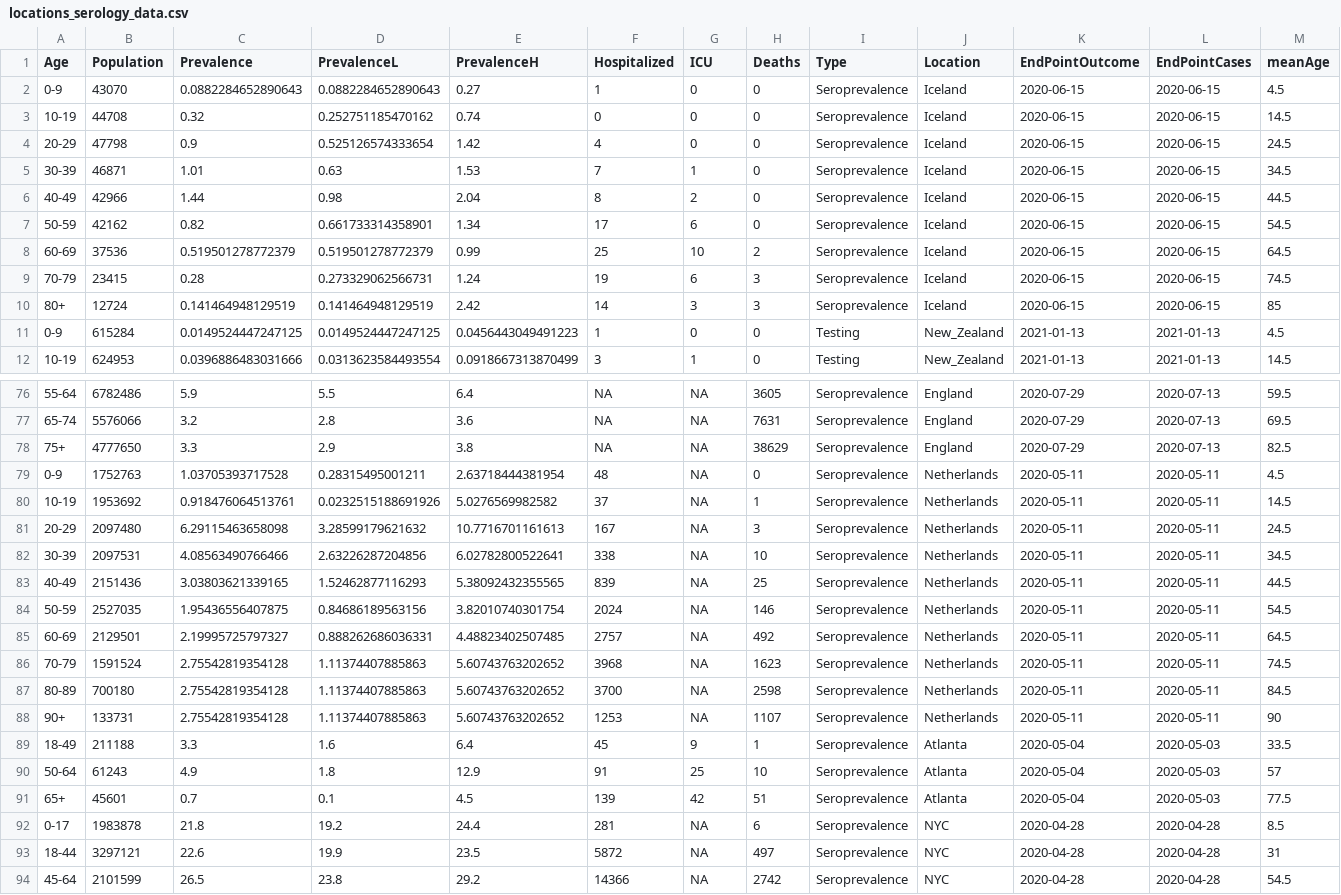
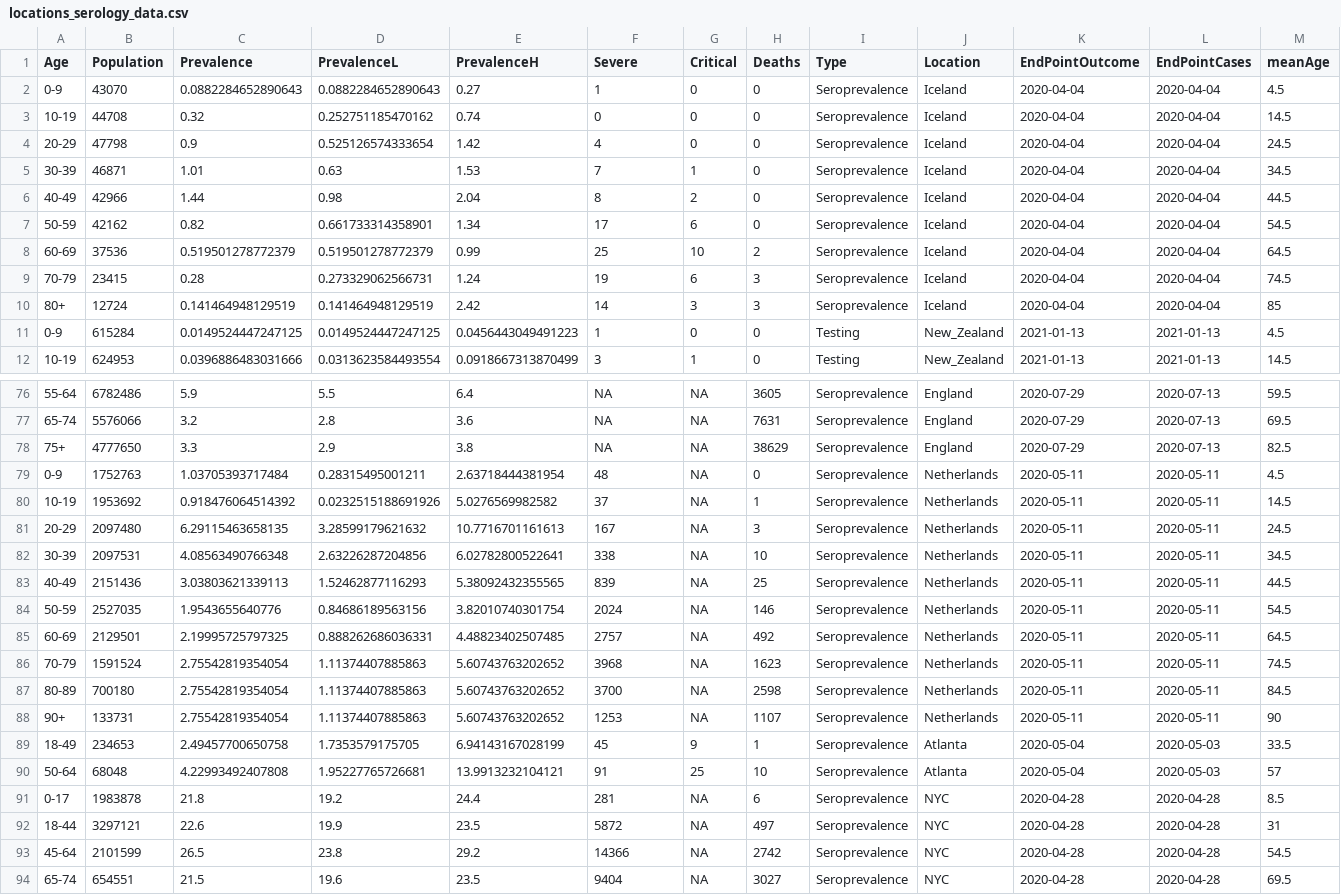
Before and after one commit to dherrera1911/estimate_covid_severity, a CSV file: estimate_severity/data/collected_data/locations_serology_data.csv, drawn as a sheet; only a part is shown, gaps mark what is left out; the shorter side is filled out with more unchanged rows; the diff covers the shown part only; the diff names each change by its address in the sheet, - before the commit and + after, or states it on an @@ line.

```diff
--- a/estimate_severity/data/collected_data/locations_serology_data.csv
+++ b/estimate_severity/data/collected_data/locations_serology_data.csv
-F1: Hospitalized
+F1: Severe
-G1: ICU
+G1: Critical
-K2:K10 (EndPointOutcome): 2020-06-15
+K2:K10 (EndPointOutcome): 2020-04-04
-L2:L10 (EndPointCases): 2020-06-15
+L2:L10 (EndPointCases): 2020-04-04
-C79 (Prevalence): 1.03705393717528
+C79 (Prevalence): 1.03705393717484
-C80 (Prevalence): 0.918476064513761
+C80 (Prevalence): 0.918476064514392
-C81 (Prevalence): 6.29115463658098
+C81 (Prevalence): 6.29115463658135
-C82 (Prevalence): 4.08563490766466
+C82 (Prevalence): 4.08563490766348
-C83 (Prevalence): 3.03803621339165
+C83 (Prevalence): 3.03803621339113
-C84 (Prevalence): 1.95436556407875
+C84 (Prevalence): 1.9543655640776
-C85 (Prevalence): 2.19995725797327
+C85 (Prevalence): 2.19995725797325
-C86:C88 (Prevalence): 2.75542819354128
+C86:C88 (Prevalence): 2.75542819354054
-B89 (Population): 211188
+B89 (Population): 234653
-C89 (Prevalence): 3.3
+C89 (Prevalence): 2.49457700650758
-D89 (PrevalenceL): 1.6
+D89 (PrevalenceL): 1.7353579175705
-E89 (PrevalenceH): 6.4
+E89 (PrevalenceH): 6.94143167028199
-B90 (Population): 61243
+B90 (Population): 68048
-C90 (Prevalence): 4.9
+C90 (Prevalence): 4.22993492407808
-D90 (PrevalenceL): 1.8
+D90 (PrevalenceL): 1.95227765726681
-E90 (PrevalenceH): 12.9
+E90 (PrevalenceH): 13.9913232104121
-row 91: 65+ | 45601 | 0.7 | 0.1 | 4.5 | 139 | 42 | 51 | Seroprevalence | Atlanta | 2020-05-04 | 2020-05-03 | 77.5
```
Also changed, not shown: 34 edited cells elsewhere in this file, estimate_severity/data/collected_data/hospitalized_patient_studies.csv, estimate_severity/data/collected_data/locations_serology_data_corrected.csv, 31 other files.
